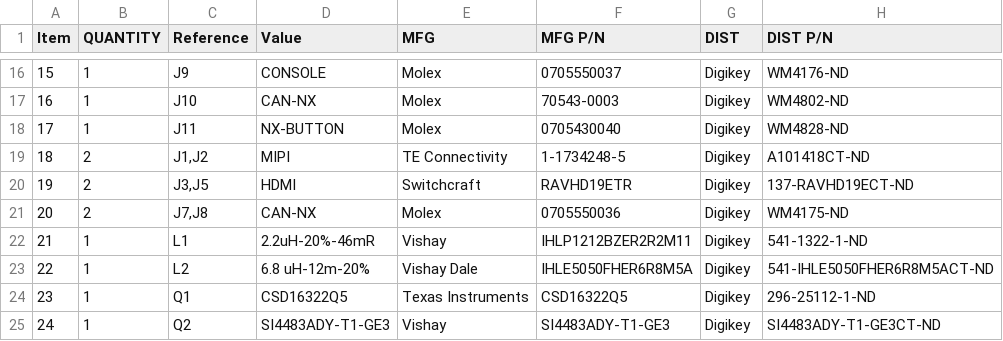
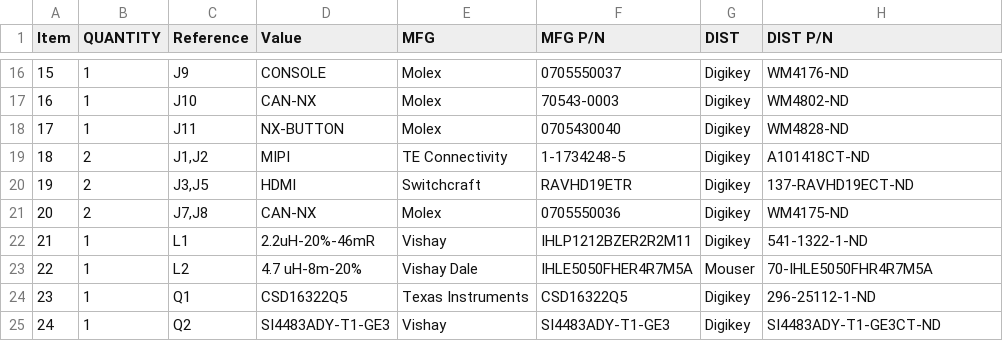
Before and after one commit to frc971/electrical, a CSV file: circuit-boards/Orin-NX-PCBs/NX-J401-Adapter-v3/Output-Files/Assembly-Files/NX-J401-Adapter-bom.csv, drawn as a sheet; only a part is shown, gaps mark what is left out.

```diff
--- a/circuit-boards/Orin-NX-PCBs/NX-J401-Adapter-v3/Output-Files/Assembly-Files/NX-J401-Adapter-bom.csv
+++ b/circuit-boards/Orin-NX-PCBs/NX-J401-Adapter-v3/Output-Files/Assembly-Files/NX-J401-Adapter-bom.csv
@@ -22,3 +22,3 @@
 "21","1","L1","2.2uH-20%-46mR","Vishay","IHLP1212BZER2R2M11","Digikey","541-1322-1-ND"
-"22","1","L2","6.8 uH-12m-20%","Vishay Dale","IHLE5050FHER6R8M5A","Digikey","541-IHLE5050FHER6R8M5ACT-ND"
+"22","1","L2","4.7 uH-8m-20%","Vishay Dale","IHLE5050FHER4R7M5A ","Mouser","70-IHLE5050FHR4R7M5A "
 "23","1","Q1","CSD16322Q5","Texas Instruments","CSD16322Q5","Digikey","296-25112-1-ND"
```
Also changed, not shown: 25 other files.
